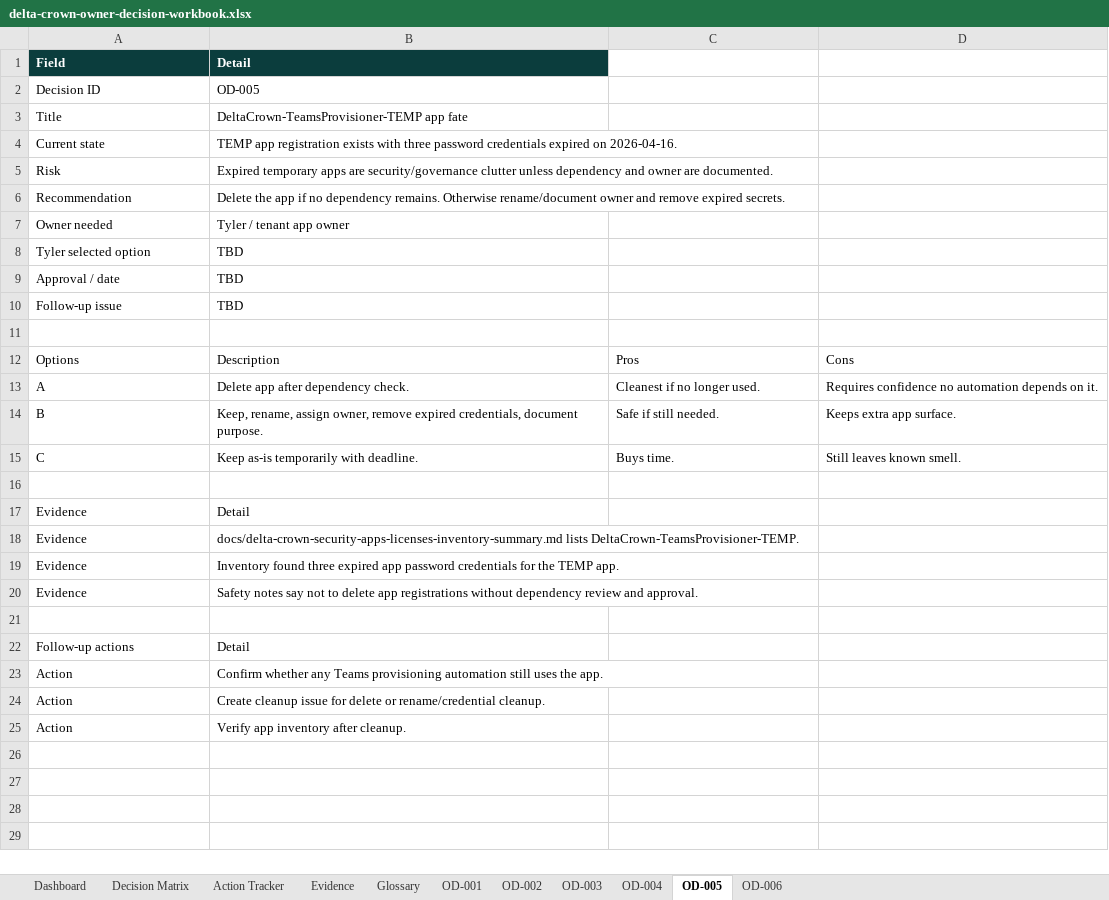
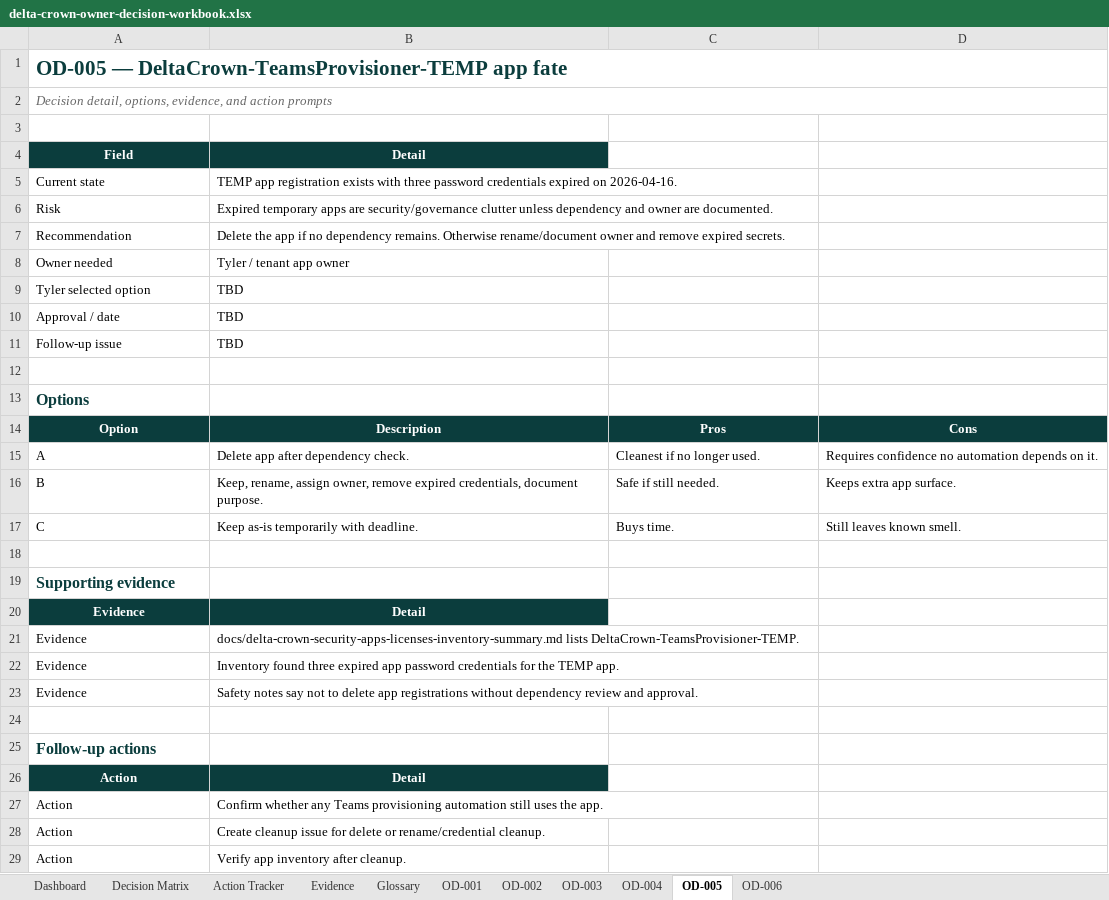
Before and after one commit to Delta-Crown-Org/DeltaSetup, an Excel workbook: generated/delta-crown-owner-decision-workbook.xlsx, sheet OD-005, drawn as a sheet; values as stored, in another font and other column widths than the file's, no borders; table styles not drawn; removed rows and columns are numbered as before the commit, all else as after; the diff names each change by its address in the sheet, - before the commit and + after, or states it on an @@ line.

```diff
--- a/generated/delta-crown-owner-decision-workbook.xlsx (sheet OD-005)
+++ b/generated/delta-crown-owner-decision-workbook.xlsx (sheet OD-005)
+row 1: OD-005 — DeltaCrown-TeamsProvisioner-TEMP app fate
+row 2: Decision detail, options, evidence, and action prompts
+row 3: (empty)
-A4:B4 alignment: left
+A4:B4 alignment: center
-row 2: Decision ID | OD-005
-row 3: Title | DeltaCrown-TeamsProvisioner-TEMP app fate
+row 13: Options
-A14: Options
+A14: Option
@@ A14:D14 fill: none → #0B3D3D, bold: off → on, text colour: black → #FFFFFF, alignment: left → center @@
+row 19: Supporting evidence
@@ A20:B20 fill: none → #0B3D3D, bold: off → on, text colour: black → #FFFFFF, alignment: left → center @@
@@ A25 bold: off → on, text colour: black → #0B3D3D, text size: larger @@
-B25: Detail
+B25: (empty)
+row 26: Action | Detail
```
Also changed, not shown: sheet OD-003, sheet OD-001, sheet OD-004, sheet OD-006, sheet OD-002, sheet Evidence, 4 more sheets, 4 other files.
